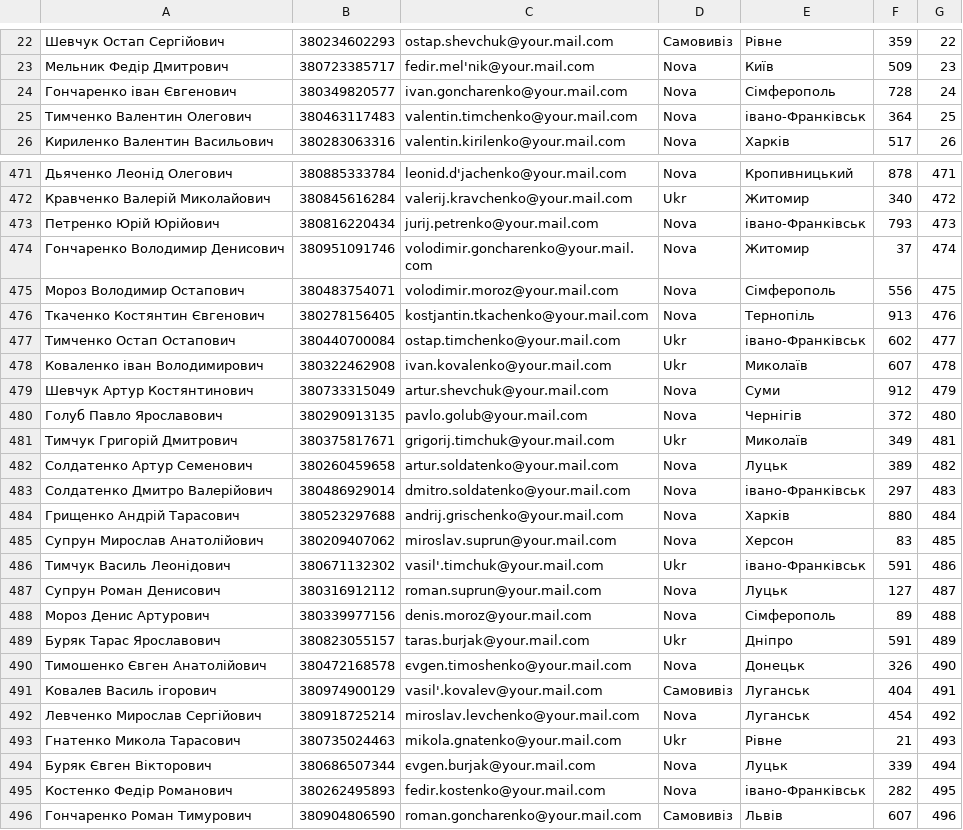
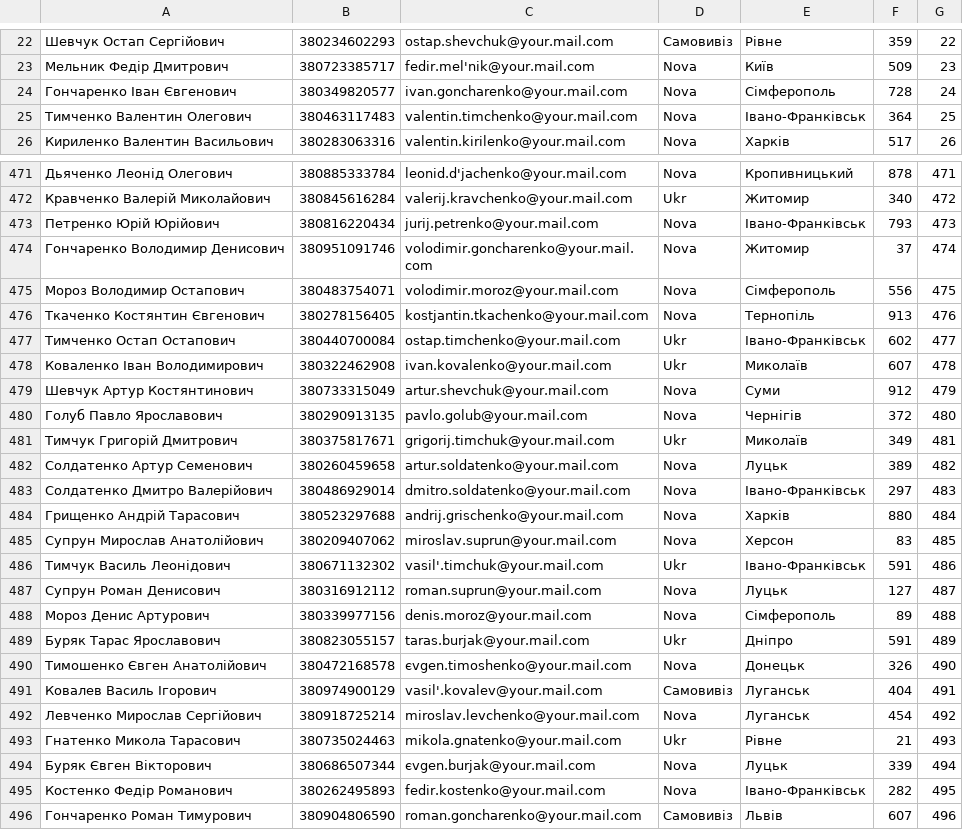
Before and after one commit to ishkovruslan/Dropshipping, a CSV file: data/consumer.csv, drawn as a sheet; only a part is shown, gaps mark what is left out; the diff covers the shown part only; the diff names each change by its address in the sheet, - before the commit and + after, or states it on an @@ line.

```diff
--- a/data/consumer.csv
+++ b/data/consumer.csv
-A24: Гончаренко iван Євгенович
+A24: Гончаренко Іван Євгенович
-E25: iвано-Франкiвськ
+E25: Івано-Франкiвськ
-E473: iвано-Франкiвськ
+E473: Івано-Франкiвськ
-E477: iвано-Франкiвськ
+E477: Івано-Франкiвськ
-A478: Коваленко iван Володимирович
+A478: Коваленко Іван Володимирович
-E483: iвано-Франкiвськ
+E483: Івано-Франкiвськ
-E486: iвано-Франкiвськ
+E486: Івано-Франкiвськ
-A491: Ковалев Василь iгорович
+A491: Ковалев Василь Ігорович
-E495: iвано-Франкiвськ
+E495: Івано-Франкiвськ
```
Also changed, not shown: 70 edited cells elsewhere in this file, 6 other files.
